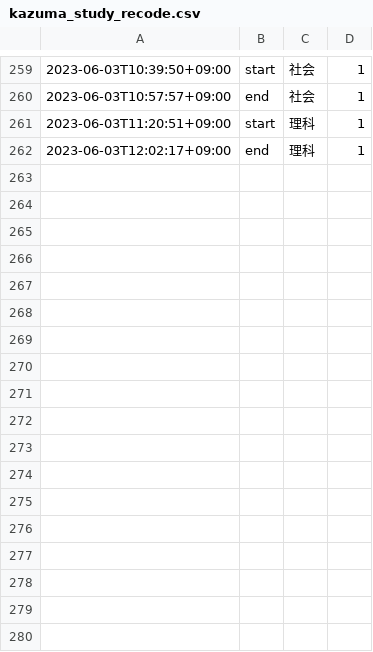
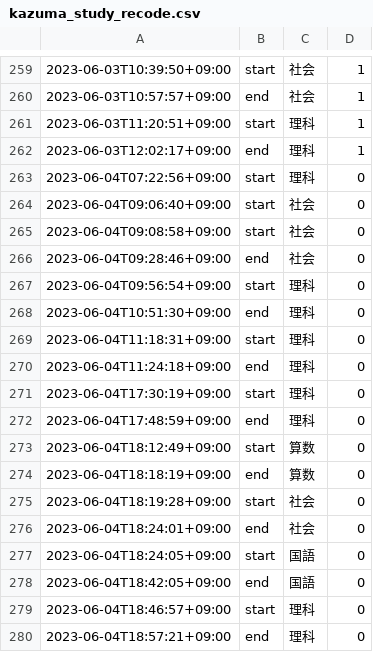
Before and after one commit to mustangsally1973/mustangasally1973.github.io, a CSV file: data/kazuma_study_recode.csv, drawn as a sheet; only a part is shown, gaps mark what is left out; the diff names each change by its address in the sheet, - before the commit and + after, or states it on an @@ line.

Commit message:
update data

```diff
--- a/data/kazuma_study_recode.csv
+++ b/data/kazuma_study_recode.csv
+row 263: 2023-06-04T07:22:56+09:00 | start | 理科 | 0
+row 264: 2023-06-04T09:06:40+09:00 | start | 社会 | 0
+row 265: 2023-06-04T09:08:58+09:00 | start | 社会 | 0
+row 266: 2023-06-04T09:28:46+09:00 | end | 社会 | 0
+row 267: 2023-06-04T09:56:54+09:00 | start | 理科 | 0
+row 268: 2023-06-04T10:51:30+09:00 | end | 理科 | 0
+row 269: 2023-06-04T11:18:31+09:00 | start | 理科 | 0
+row 270: 2023-06-04T11:24:18+09:00 | end | 理科 | 0
+row 271: 2023-06-04T17:30:19+09:00 | start | 理科 | 0
+row 272: 2023-06-04T17:48:59+09:00 | end | 理科 | 0
+row 273: 2023-06-04T18:12:49+09:00 | start | 算数 | 0
+row 274: 2023-06-04T18:18:19+09:00 | end | 算数 | 0
+row 275: 2023-06-04T18:19:28+09:00 | start | 社会 | 0
+row 276: 2023-06-04T18:24:01+09:00 | end | 社会 | 0
+row 277: 2023-06-04T18:24:05+09:00 | start | 国語 | 0
+row 278: 2023-06-04T18:42:05+09:00 | end | 国語 | 0
+row 279: 2023-06-04T18:46:57+09:00 | start | 理科 | 0
+row 280: 2023-06-04T18:57:21+09:00 | end | 理科 | 0
```
Also changed, not shown: 1 other file.
